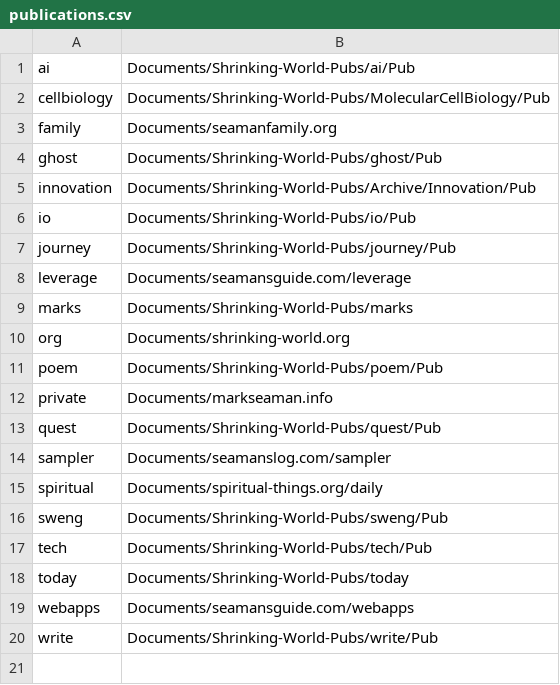
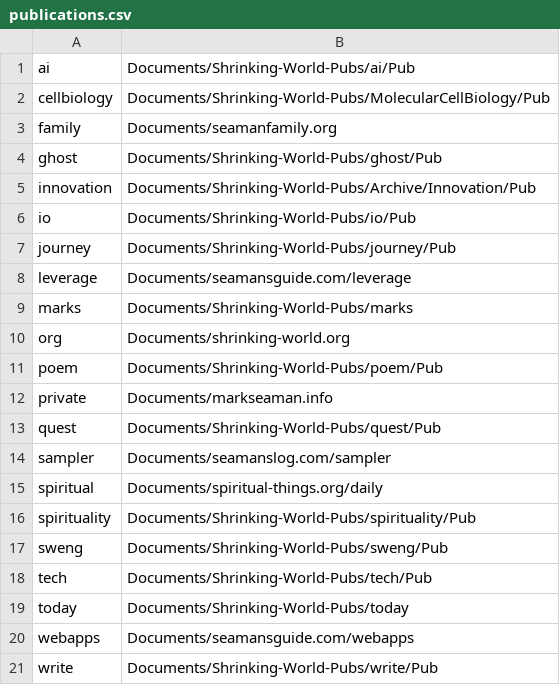
Before and after one commit to Mark-Seaman/DigitalOcean-2023, a CSV file: Documents/publications.csv, drawn as a sheet.

Commit message:
Spirituality Pub

```diff
--- a/Documents/publications.csv
+++ b/Documents/publications.csv
@@ -15,2 +15,3 @@ sampler,Documents/seamanslog.com/sampler
 spiritual,Documents/spiritual-things.org/daily
+spirituality,Documents/Shrinking-World-Pubs/spirituality/Pub
 sweng,Documents/Shrinking-World-Pubs/sweng/Pub
```
Also changed, not shown: 4 other files.
